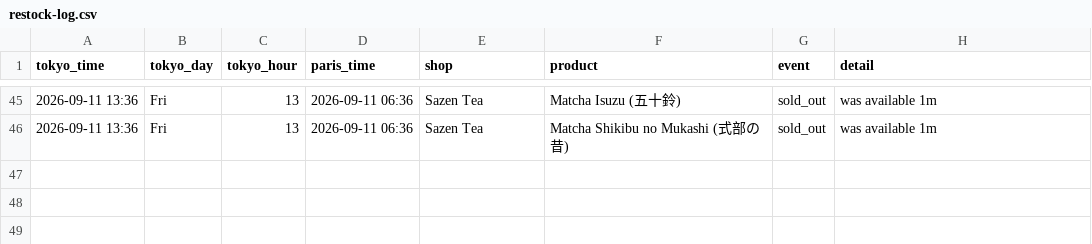
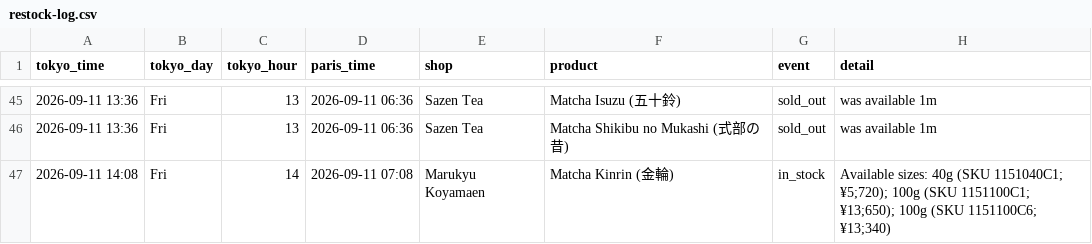
Before and after one commit to matcha-watch/matcha-watch, a CSV file: restock-log.csv, drawn as a sheet; only a part is shown, gaps mark what is left out; the diff names each change by its address in the sheet, - before the commit and + after, or states it on an @@ line.

```diff
--- a/restock-log.csv
+++ b/restock-log.csv
+row 47: 2026-09-11 14:08 | Fri | 14 | 2026-09-11 07:08 | Marukyu Koyamaen | Matcha Kinrin (金輪) | in_stock | Available sizes: 40g (SKU 1151040C1; ¥5;720); 100g (SKU 1151100C1; ¥13;650); 100g (SKU 1151100C6; ¥13;340)
```
Also changed, not shown: 2 other files.
